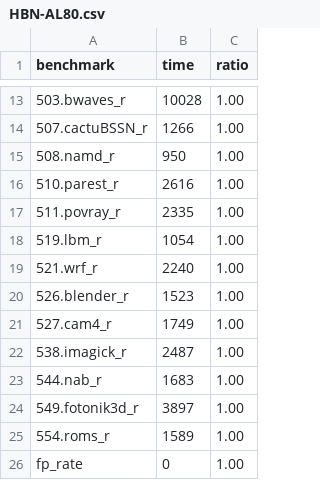
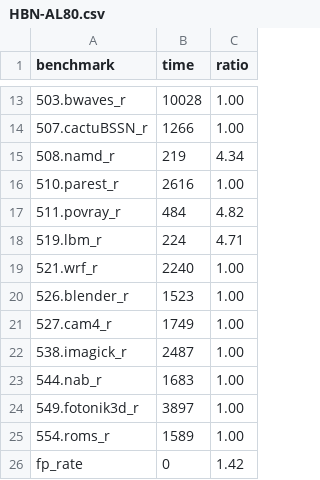
Before and after one commit to jiegec/SPECCPU2017Harmony, a CSV file: results/HBN-AL80.csv, drawn as a sheet; only a part is shown, gaps mark what is left out; the diff names each change by its address in the sheet, - before the commit and + after, or states it on an @@ line.

Commit message:
Add template, add initial fp rate results

```diff
--- a/results/HBN-AL80.csv
+++ b/results/HBN-AL80.csv
-B15 (time): 950
+B15 (time): 219
-C15 (ratio): 1.00
+C15 (ratio): 4.34
-B17 (time): 2335
+B17 (time): 484
-C17 (ratio): 1.00
+C17 (ratio): 4.82
-B18 (time): 1054
+B18 (time): 224
-C18 (ratio): 1.00
+C18 (ratio): 4.71
-C26 (ratio): 1.00
+C26 (ratio): 1.42
```
Also changed, not shown: 2 other files.
